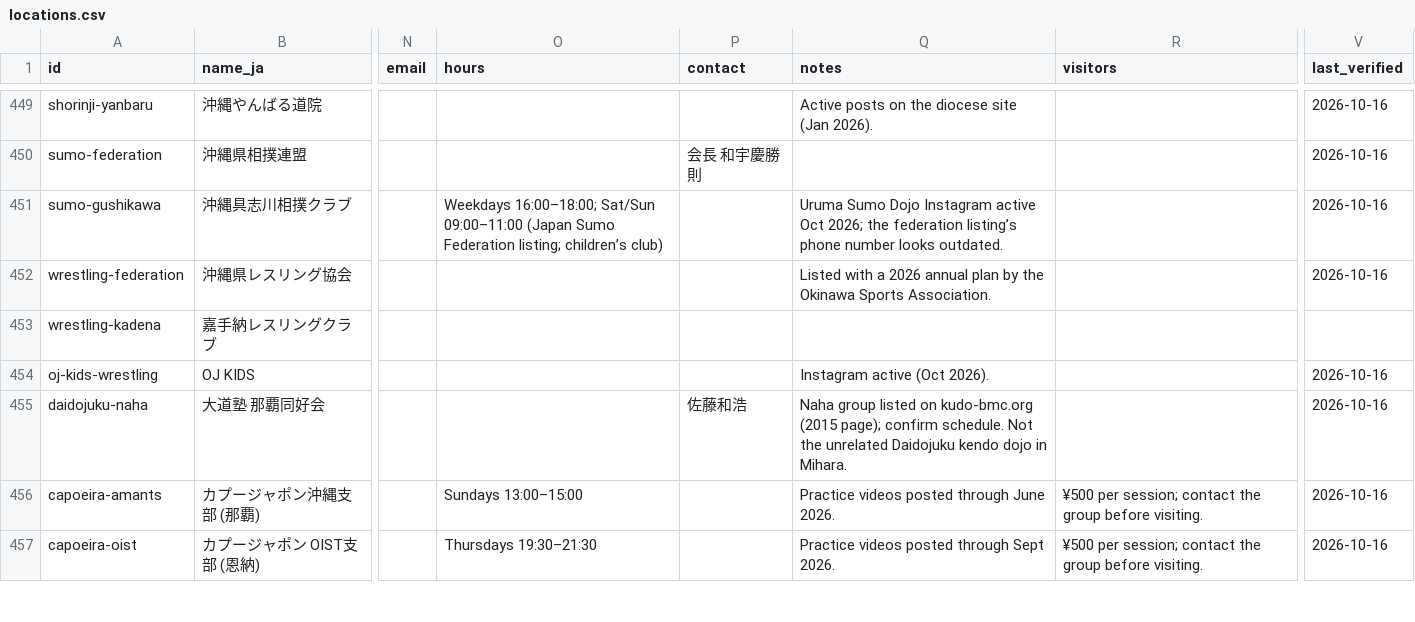
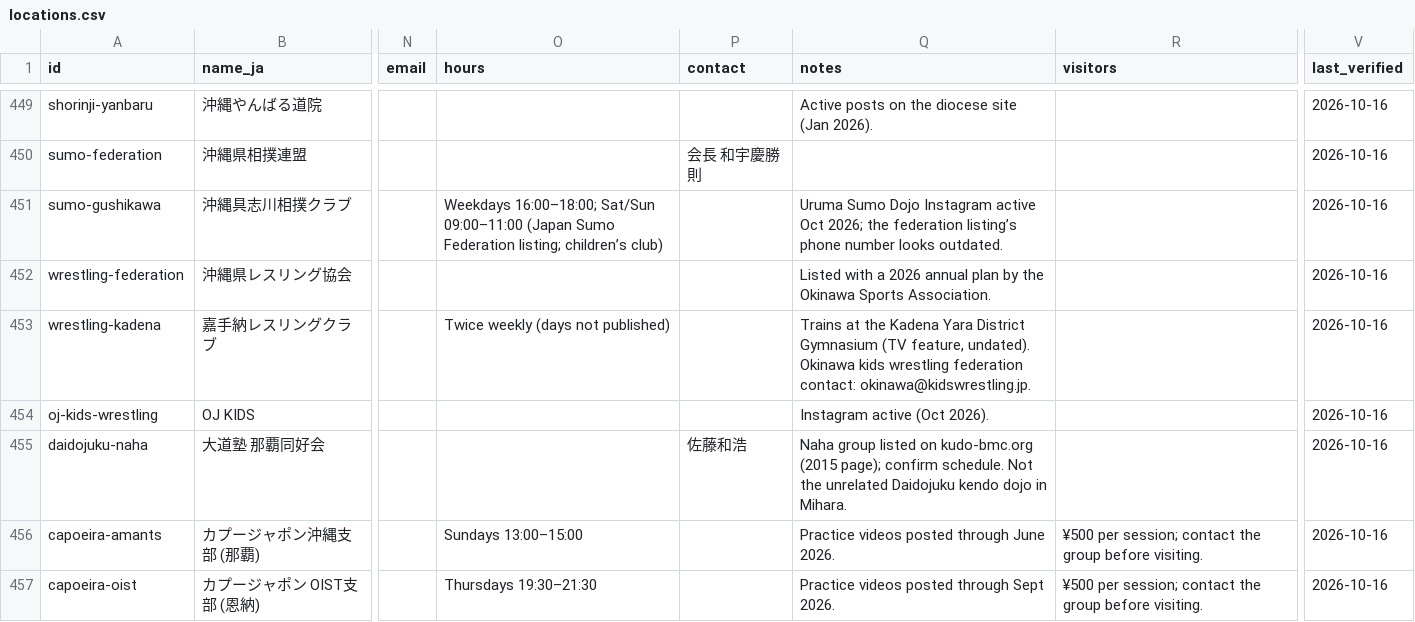
Before and after one commit to Nicoman36/okinawa-martial-arts, a CSV file: okinawa-github-upload/data/locations.csv, drawn as a sheet; only a part is shown, gaps mark what is left out; the diff covers the shown part only; the diff names each change by its address in the sheet, - before the commit and + after, or states it on an @@ line.

```diff
--- a/okinawa-github-upload/data/locations.csv
+++ b/okinawa-github-upload/data/locations.csv
-O453 (hours): (empty)
+O453 (hours): Twice weekly (days not published)
-Q453 (notes): (empty)
+Q453 (notes): Trains at the Kadena Yara District Gymnasium (TV feature, undated). Okinawa kids wrestling federation contact: okinawa@kidswrestling.jp.
-V453 (last_verified): (empty)
+V453 (last_verified): 2026-10-16
```
Also changed, not shown: 39 edited cells elsewhere in this file.
